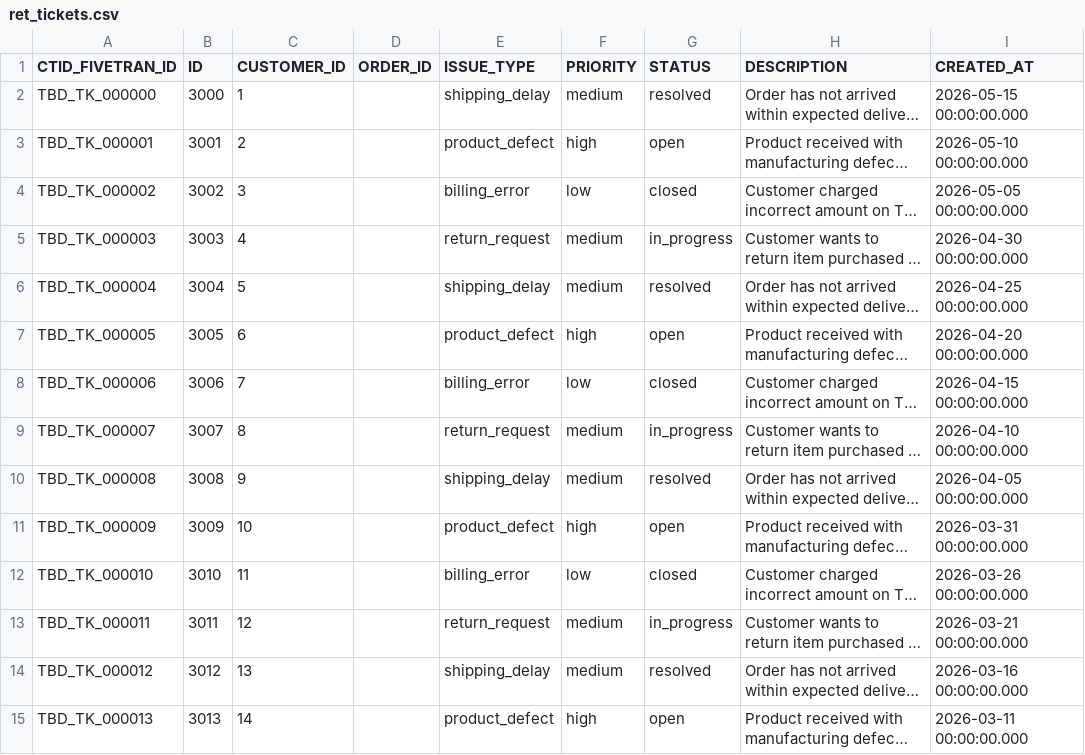
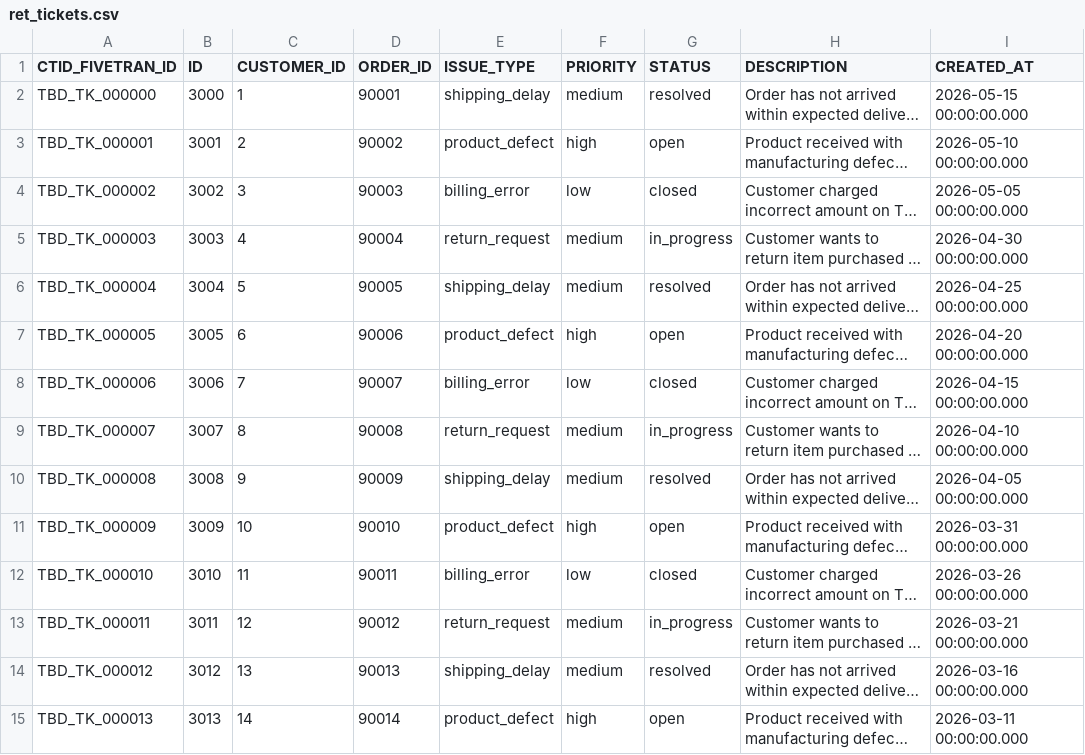
Before and after one commit to fivetran-jacklowery/dbt_wizard_hol, a CSV file: lab_scripts/csv_output_for_dml/ret_tickets.csv, drawn as a sheet; only a part is shown; long unchanged cells end in …; the diff covers the shown part only; the diff names each change by its address in the sheet, - before the commit and + after, or states it on an @@ line.

```diff
--- a/lab_scripts/csv_output_for_dml/ret_tickets.csv
+++ b/lab_scripts/csv_output_for_dml/ret_tickets.csv
-D2 (ORDER_ID): (empty)
+D2 (ORDER_ID): 90001
-D3 (ORDER_ID): (empty)
+D3 (ORDER_ID): 90002
-D4 (ORDER_ID): (empty)
+D4 (ORDER_ID): 90003
-D5 (ORDER_ID): (empty)
+D5 (ORDER_ID): 90004
-D6 (ORDER_ID): (empty)
+D6 (ORDER_ID): 90005
-D7 (ORDER_ID): (empty)
+D7 (ORDER_ID): 90006
-D8 (ORDER_ID): (empty)
+D8 (ORDER_ID): 90007
-D9 (ORDER_ID): (empty)
+D9 (ORDER_ID): 90008
-D10 (ORDER_ID): (empty)
+D10 (ORDER_ID): 90009
-D11 (ORDER_ID): (empty)
+D11 (ORDER_ID): 90010
-D12 (ORDER_ID): (empty)
+D12 (ORDER_ID): 90011
-D13 (ORDER_ID): (empty)
+D13 (ORDER_ID): 90012
-D14 (ORDER_ID): (empty)
+D14 (ORDER_ID): 90013
-D15 (ORDER_ID): (empty)
+D15 (ORDER_ID): 90014
```
Also changed, not shown: 36 edited cells elsewhere in this file, 4 other files.
